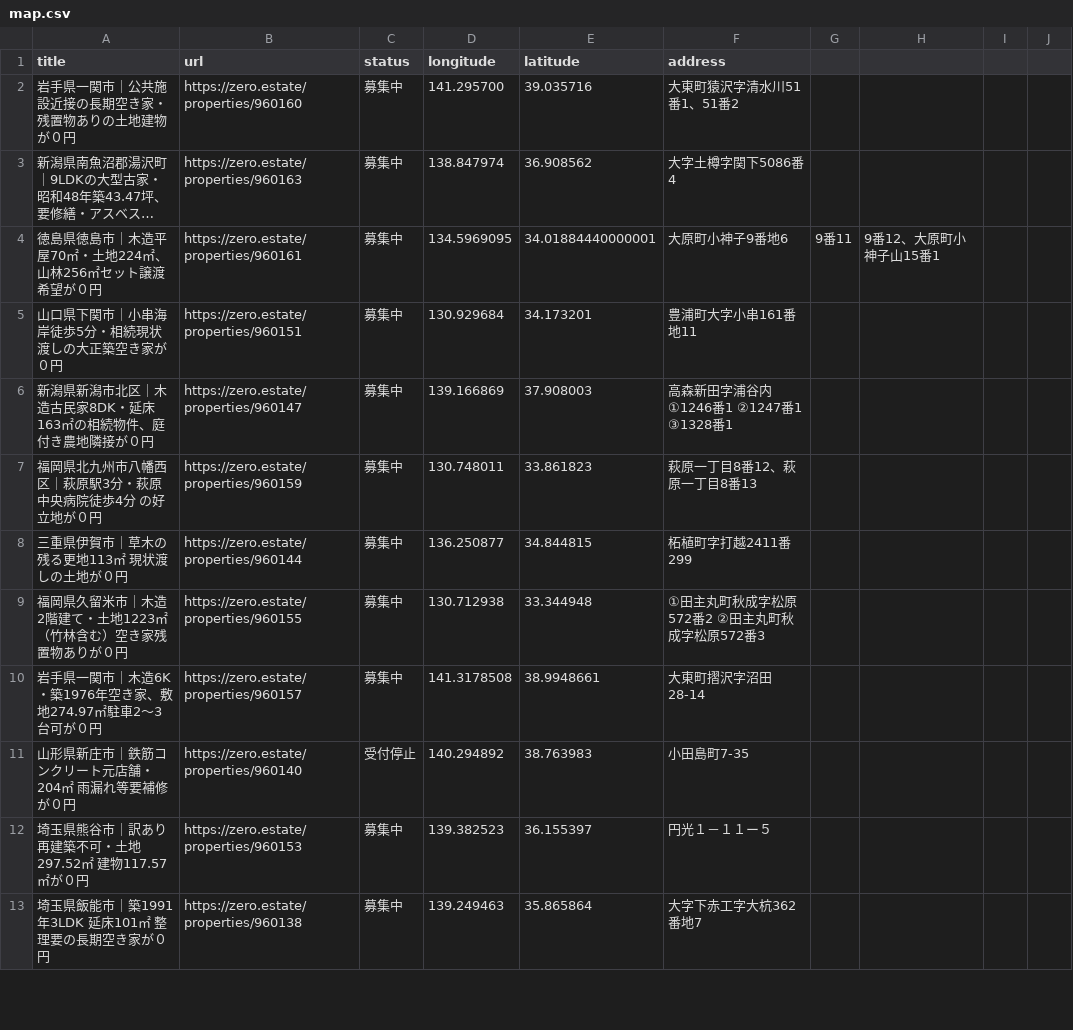
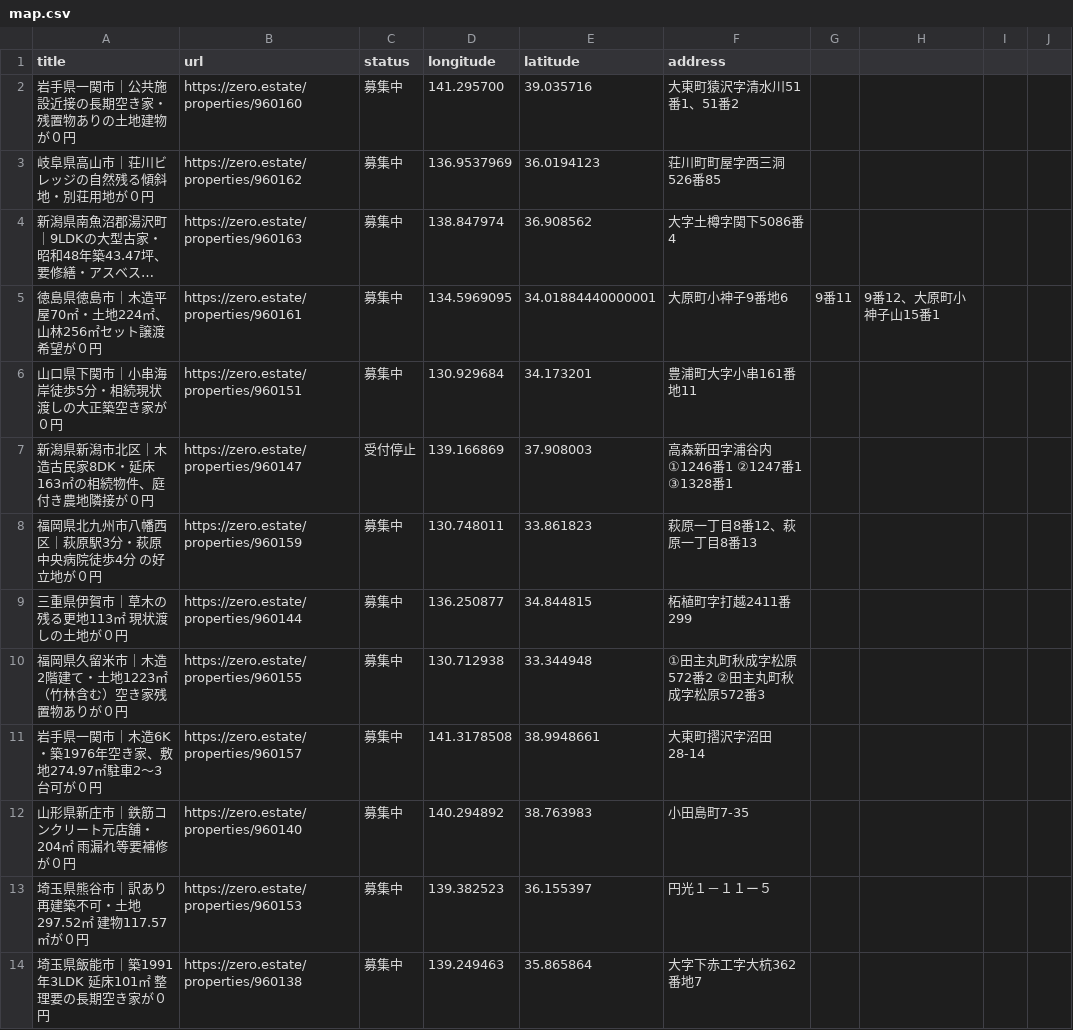
Before and after one commit to 5ym/zero-owner, a CSV file: map.csv, drawn as a sheet; only a part is shown; long unchanged cells end in …; addresses are those after the commit; the diff names each change by its address in the sheet, - before the commit and + after, or states it on an @@ line.

```diff
--- a/map.csv
+++ b/map.csv
+row 3: 岐阜県高山市｜荘川ビレッジの自然残る傾斜地・別荘用地が０円 | https://zero.estate/properties/960162 | 募集中 | 136.9537969 | 36.0194123 | 荘川町町屋字西三洞526番85
-C7 (status): 募集中
+C7 (status): 受付停止
-C12 (status): 受付停止
+C12 (status): 募集中
```
